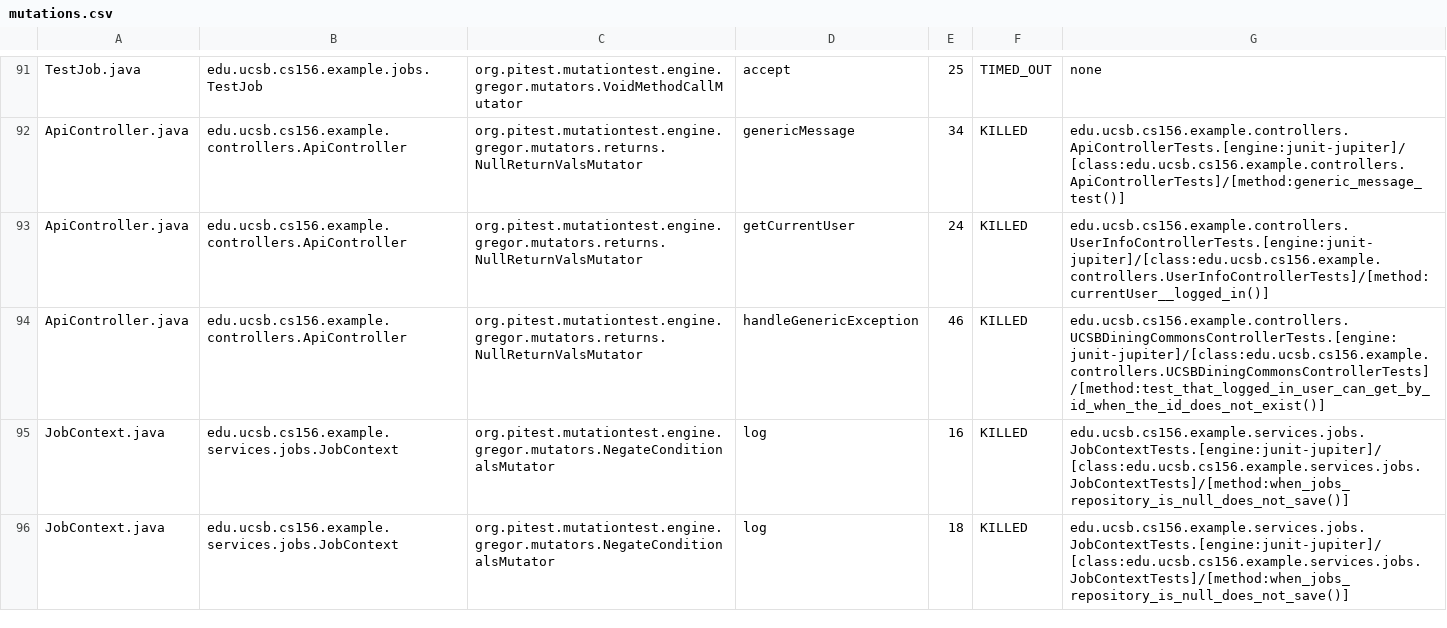
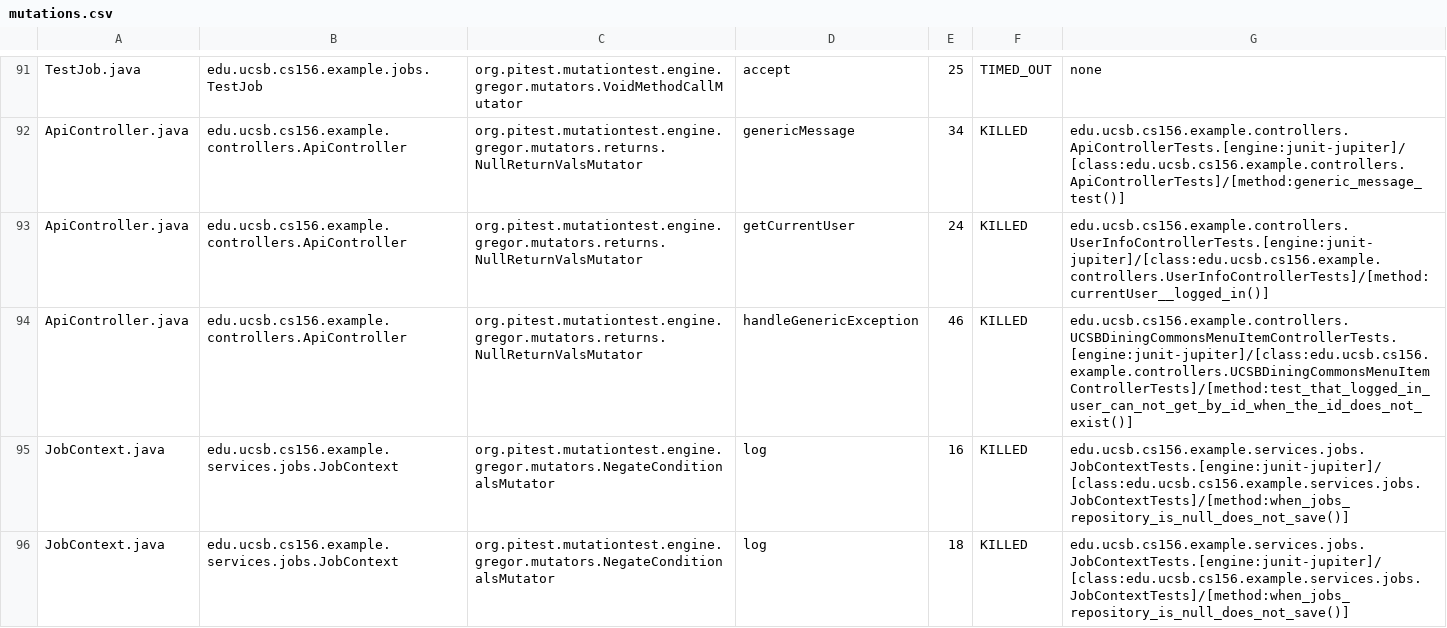
Before and after one commit to ucsb-cs156-f25/team02-f25-osu, a CSV file: prs/75/pitest/mutations.csv, drawn as a sheet; only a part is shown, gaps mark what is left out.

Commit message:
Deploying to gh-pages from @ ucsb-cs156-f25/team02-f25-osu@de39b39b007bce327607456d44a9cc7364ab9a70 🚀

```diff
--- a/prs/75/pitest/mutations.csv
+++ b/prs/75/pitest/mutations.csv
@@ -93,3 +93,3 @@ ApiController.java,edu.ucsb.cs156.example.controllers.ApiController,org.pitest.m
 ApiController.java,edu.ucsb.cs156.example.controllers.ApiController,org.pitest.mutationtest.engine.gregor.mutators.returns.NullReturnValsMutator,getCurrentUser,24,KILLED,edu.ucsb.cs156.example.controllers.UserInfoControllerTests.[engine:junit-jupiter]/[class:edu.ucsb.cs156.example.controllers.UserInfoControllerTests]/[method:currentUser__logged_in()]
-ApiController.java,edu.ucsb.cs156.example.controllers.ApiController,org.pitest.mutationtest.engine.gregor.mutators.returns.NullReturnValsMutator,handleGenericException,46,KILLED,edu.ucsb.cs156.example.controllers.UCSBDiningCommonsControllerTests.[engine:junit-jupiter]/[class:edu.ucsb.cs156.example.controllers.UCSBDiningCommonsControllerTests]/[method:test_that_logged_in_user_can_get_by_id_when_the_id_does_not_exist()]
+ApiController.java,edu.ucsb.cs156.example.controllers.ApiController,org.pitest.mutationtest.engine.gregor.mutators.returns.NullReturnValsMutator,handleGenericException,46,KILLED,edu.ucsb.cs156.example.controllers.UCSBDiningCommonsMenuItemControllerTests.[engine:junit-jupiter]/[class:edu.ucsb.cs156.example.controllers.UCSBDiningCommonsMenuItemControllerTests]/[method:test_that_logged_in_user_can_not_get_by_id_when_the_id_does_not_exist()]
 JobContext.java,edu.ucsb.cs156.example.services.jobs.JobContext,org.pitest.mutationtest.engine.gregor.mutators.NegateConditionalsMutator,log,16,KILLED,edu.ucsb.cs156.example.services.jobs.JobContextTests.[engine:junit-jupiter]/[class:edu.ucsb.cs156.example.services.jobs.JobContextTests]/[method:when_jobs_repository_is_null_does_not_save()]
```
Also changed, not shown: 16 other files.
